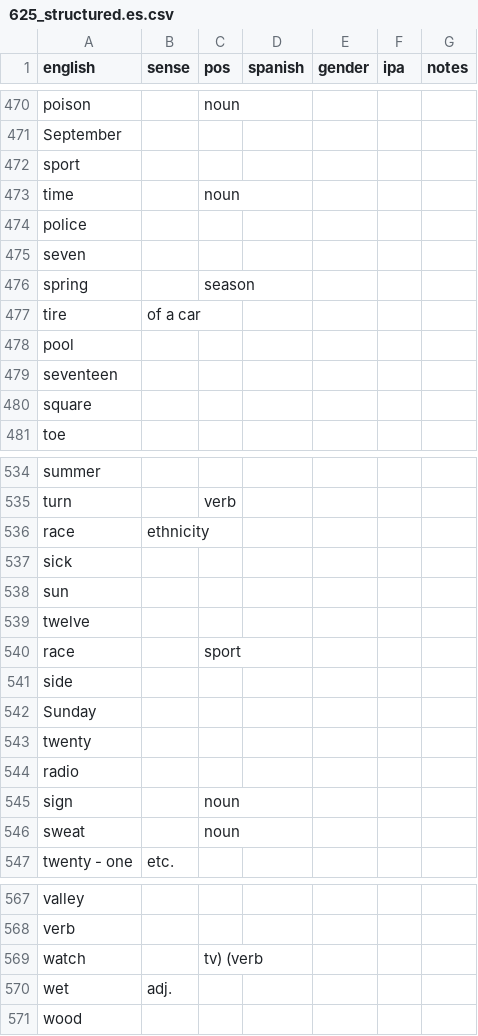
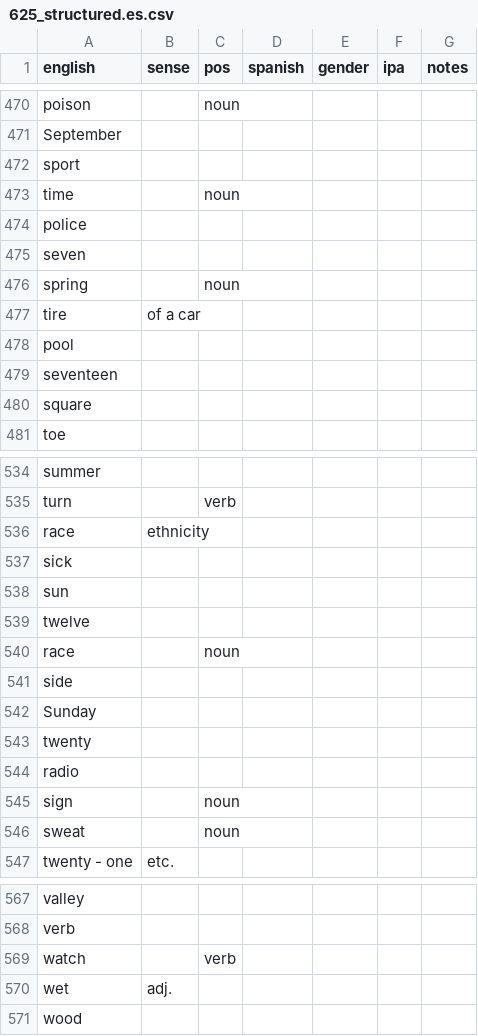
Before and after one commit to markgrovs/anki_spanish, a CSV file: 625_structured.es.csv, drawn as a sheet; only a part is shown, gaps mark what is left out; the diff covers the shown part only.

```diff
--- a/625_structured.es.csv
+++ b/625_structured.es.csv
@@ -475,3 +475,3 @@ police,,,,,,
 seven,,,,,,
-spring,,season,,,,
+spring,,noun,,,,
 tire,of a car,,,,,
@@ -539,3 +539,3 @@ sun,,,,,,
 twelve,,,,,,
-race,,sport,,,,
+race,,noun,,,,
 side,,,,,,
@@ -568,3 +568,3 @@ valley,,,,,,
 verb,,,,,,
-watch,,tv) (verb,,,,
+watch,,verb,,,,
 wet,adj.,,,,,
```
Also changed, not shown: 6 edited cells elsewhere in this file, 2 other files.
